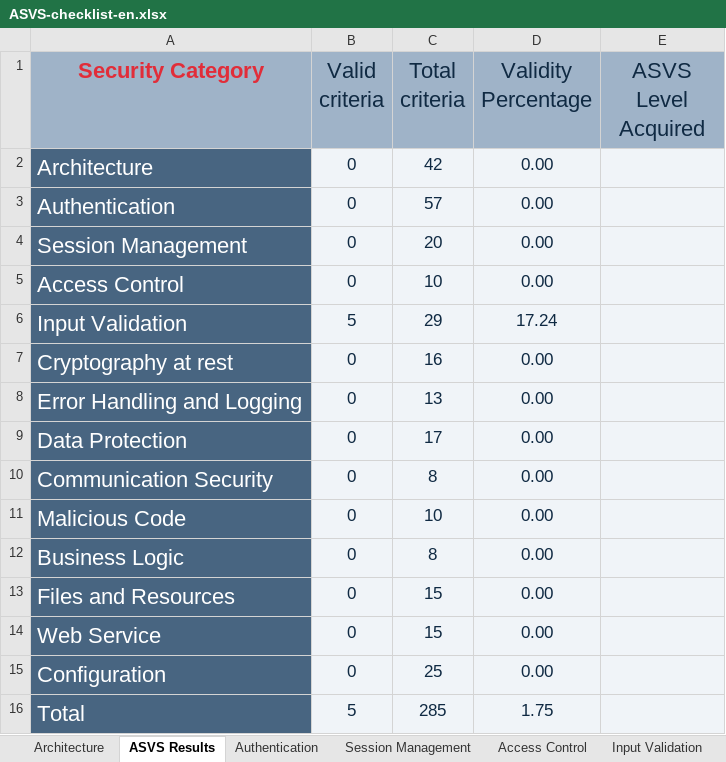
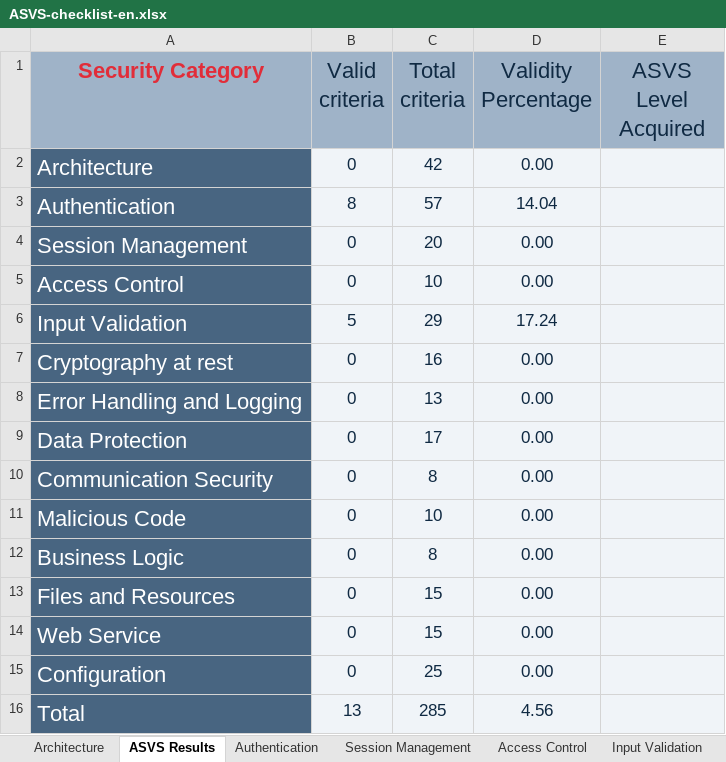
Before and after one commit to MiguelReis23/2nd-project-sio, an Excel workbook: analysis/ASVS-checklist-en.xlsx, sheet ASVS Results, drawn as a sheet; values as stored, in another font and other column widths than the file's, no borders; charts and pictures not drawn; the diff names each change by its address in the sheet, - before the commit and + after, or states it on an @@ line.

```diff
--- a/analysis/ASVS-checklist-en.xlsx (sheet ASVS Results)
+++ b/analysis/ASVS-checklist-en.xlsx (sheet ASVS Results)
-B3 (Valid criteria): 0
+B3 (Valid criteria): 8
-D3 (Validity Percentage): 0.00
+D3 (Validity Percentage): 14.04
-B16 (Valid criteria): 5
+B16 (Valid criteria): 13
-D16 (Validity Percentage): 1.75
+D16 (Validity Percentage): 4.56
```
Also changed, not shown: sheet Authentication, charts or pictures, 6 other files.
